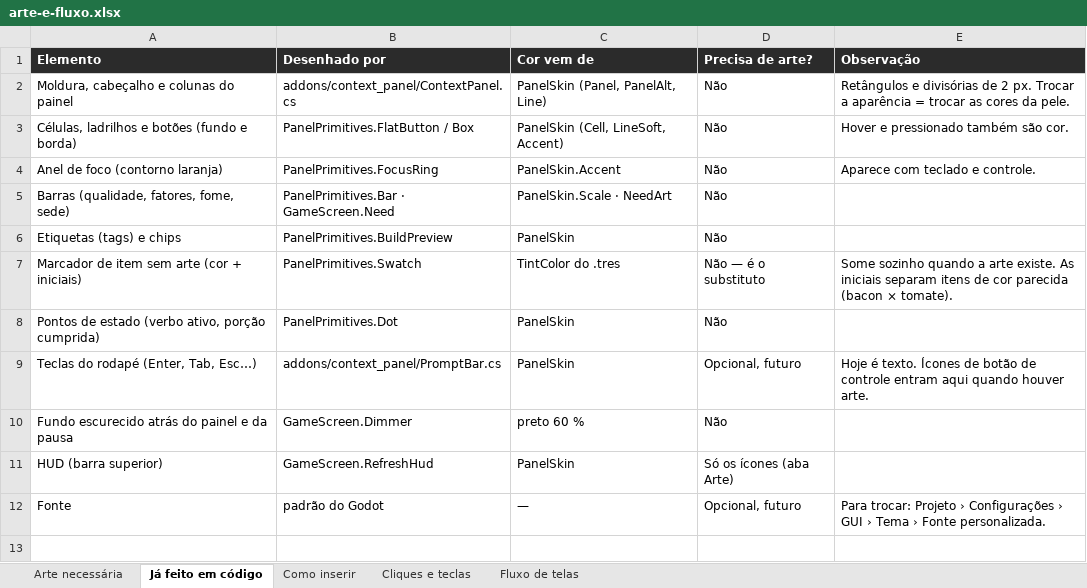
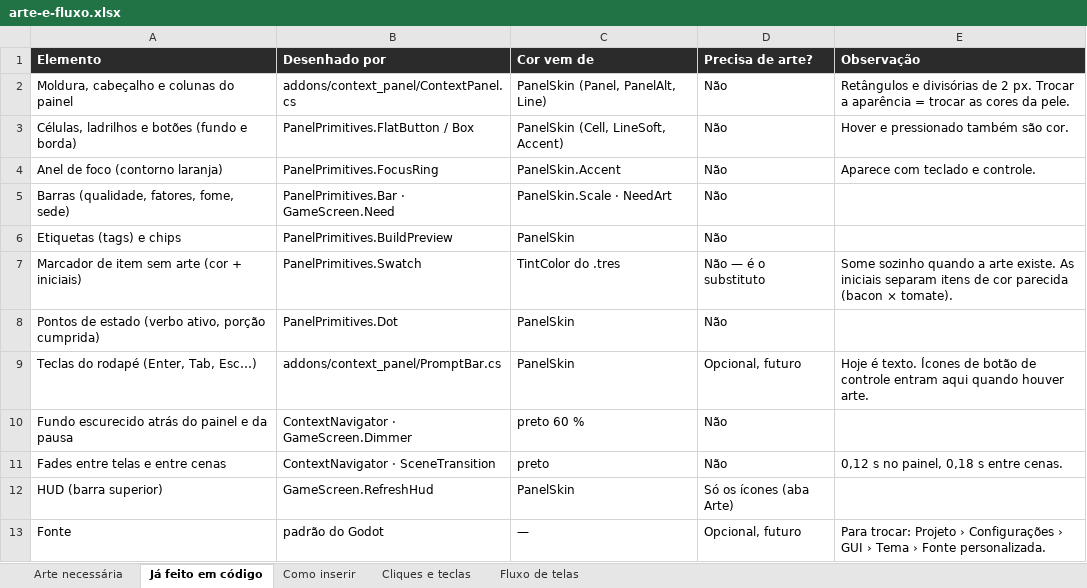
Before and after one commit to Monkius-Maximus/sistemas-auxiliares, an Excel workbook: CookingSystem/docs/arte-e-fluxo.xlsx, sheet Já feito em código, drawn as a sheet; values as stored, in another font and other column widths than the file's, no borders; the diff names each change by its address in the sheet, - before the commit and + after, or states it on an @@ line.

```diff
--- a/CookingSystem/docs/arte-e-fluxo.xlsx (sheet Já feito em código)
+++ b/CookingSystem/docs/arte-e-fluxo.xlsx (sheet Já feito em código)
-B10 (Desenhado por): GameScreen.Dimmer
+B10 (Desenhado por): ContextNavigator · GameScreen.Dimmer
+row 11: Fades entre telas e entre cenas | ContextNavigator · SceneTransition | preto | Não | 0,12 s no painel, 0,18 s entre cenas.
```
Also changed, not shown: sheet Fluxo de telas, sheet Cliques e teclas, 12 other files.
